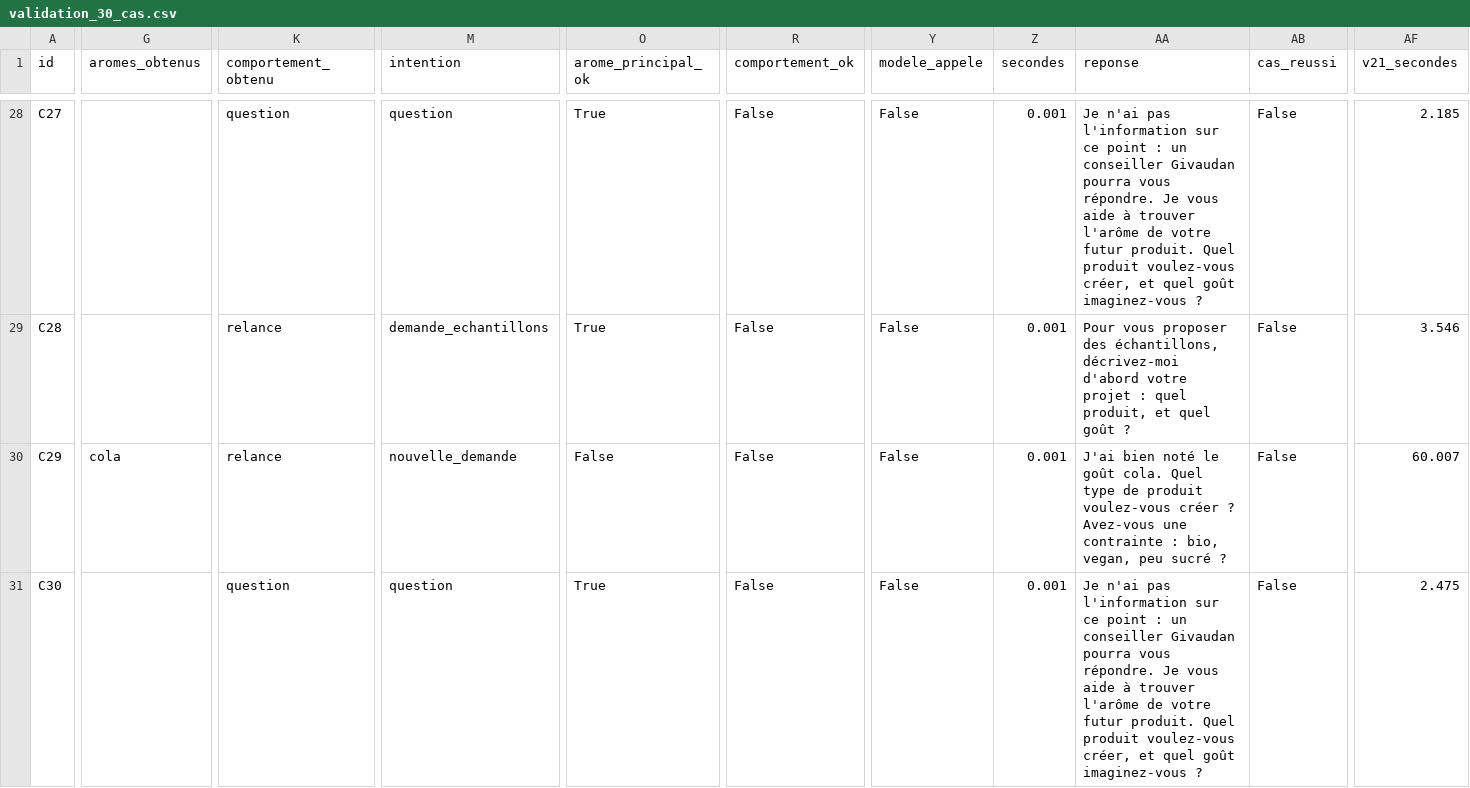
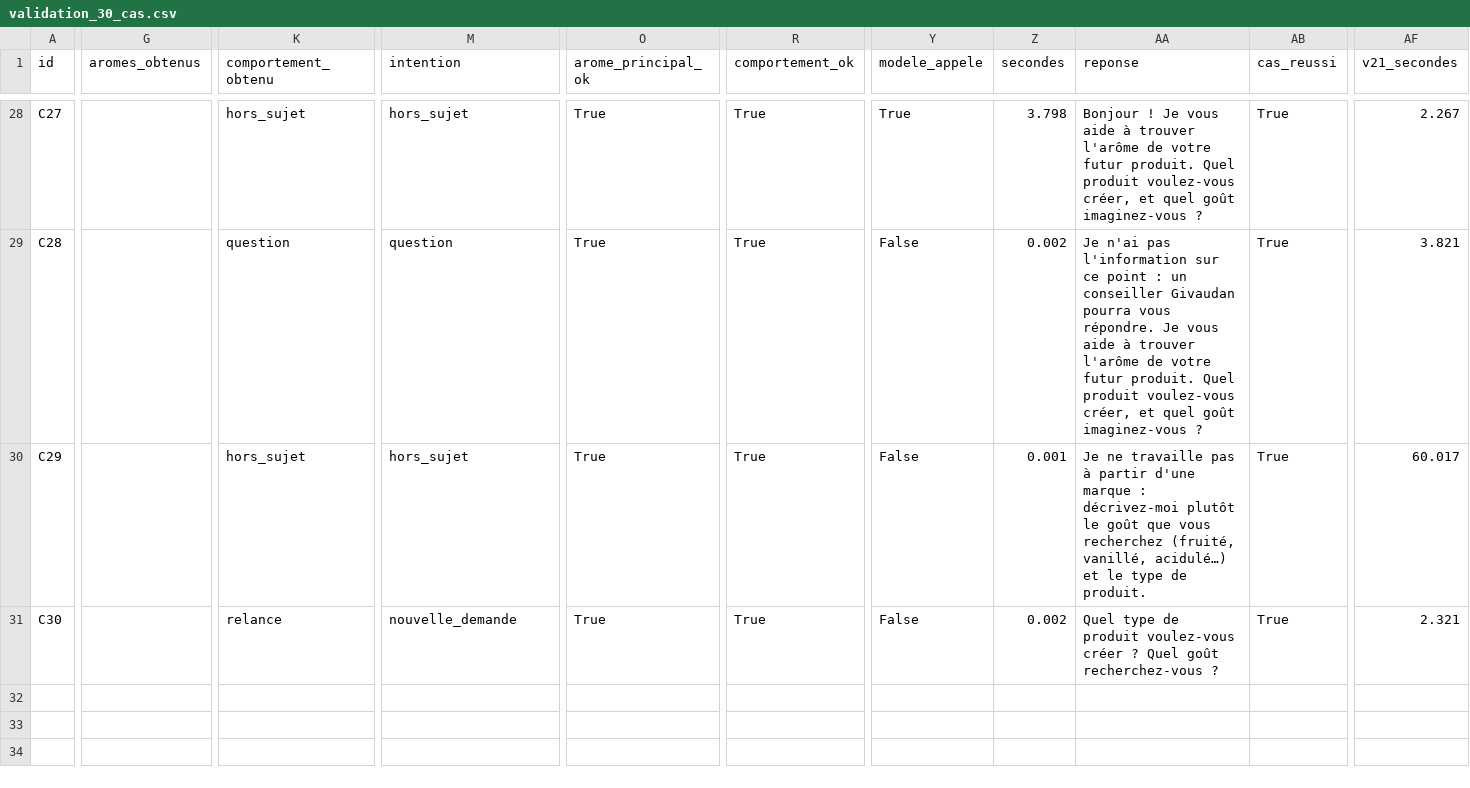
Before and after one commit to Givaudan-Hackathon/hackathon-app, a CSV file: data-brique/benchmark/sorties/validation_30_cas.csv, drawn as a sheet; only a part is shown, gaps mark what is left out; the diff covers the shown part only; the diff names each change by its address in the sheet, - before the commit and + after, or states it on an @@ line.

```diff
--- a/data-brique/benchmark/sorties/validation_30_cas.csv
+++ b/data-brique/benchmark/sorties/validation_30_cas.csv
-K28 (comportement_obtenu): question
+K28 (comportement_obtenu): hors_sujet
-M28 (intention): question
+M28 (intention): hors_sujet
-R28:R31 (comportement_ok): False
+R28:R31 (comportement_ok): True
-Y28 (modele_appele): False
+Y28 (modele_appele): True
-Z28 (secondes): 0.001
+Z28 (secondes): 3.798
-AA28 (reponse): Je n'ai pas l'information sur ce point : un conseiller Givaudan pourra vous répondre. Je vous…
+AA28 (reponse): Bonjour ! Je vous…
-AB28:AB31 (cas_reussi): False
+AB28:AB31 (cas_reussi): True
-AF28 (v21_secondes): 2.185
+AF28 (v21_secondes): 2.267
-K29 (comportement_obtenu): relance
+K29 (comportement_obtenu): question
-M29 (intention): demande_echantillons
+M29 (intention): question
-Z29 (secondes): 0.001
+Z29 (secondes): 0.002
-AA29 (reponse): Pour vous proposer des échantillons, décrivez-moi d'abord votre projet : quel produit, et quel goût ?
+AA29 (reponse): Je n'ai pas l'information sur ce point : un conseiller Givaudan pourra vous répondre. Je vous aide à trouver l'arôme de votre futur produit. Quel produit voulez-vous créer, et quel goût imaginez-vous ?
-AF29 (v21_secondes): 3.546
+AF29 (v21_secondes): 3.821
-G30 (aromes_obtenus): cola
+G30 (aromes_obtenus): (empty)
-K30 (comportement_obtenu): relance
+K30 (comportement_obtenu): hors_sujet
-M30 (intention): nouvelle_demande
+M30 (intention): hors_sujet
-O30 (arome_principal_ok): False
+O30 (arome_principal_ok): True
-AA30 (reponse): J'ai bien noté le goût cola. Quel type de produit voulez-vous créer ? Avez-vous une contrainte : bio, vegan, peu sucré ?
+AA30 (reponse): Je ne travaille pas à partir d'une marque : décrivez-moi plutôt le goût que vous recherchez (fruité, vanillé, acidulé…) et le type de produit.
-AF30 (v21_secondes): 60.007
+AF30 (v21_secondes): 60.017
-K31 (comportement_obtenu): question
+K31 (comportement_obtenu): relance
-M31 (intention): question
+M31 (intention): nouvelle_demande
-Z31 (secondes): 0.001
+Z31 (secondes): 0.002
-AA31 (reponse): Je n'ai pas l'information sur ce point : un conseiller Givaudan pourra vous répondre. Je vous aide à trouver l'arôme de votre futur produit. Quel produit voulez-vous créer, et quel goût imaginez-vous ?
+AA31 (reponse): Quel type de produit voulez-vous créer ? Quel goût recherchez-vous ?
-AF31 (v21_secondes): 2.475
+AF31 (v21_secondes): 2.321
```
Also changed, not shown: 119 edited cells elsewhere in this file, 8 other files.
